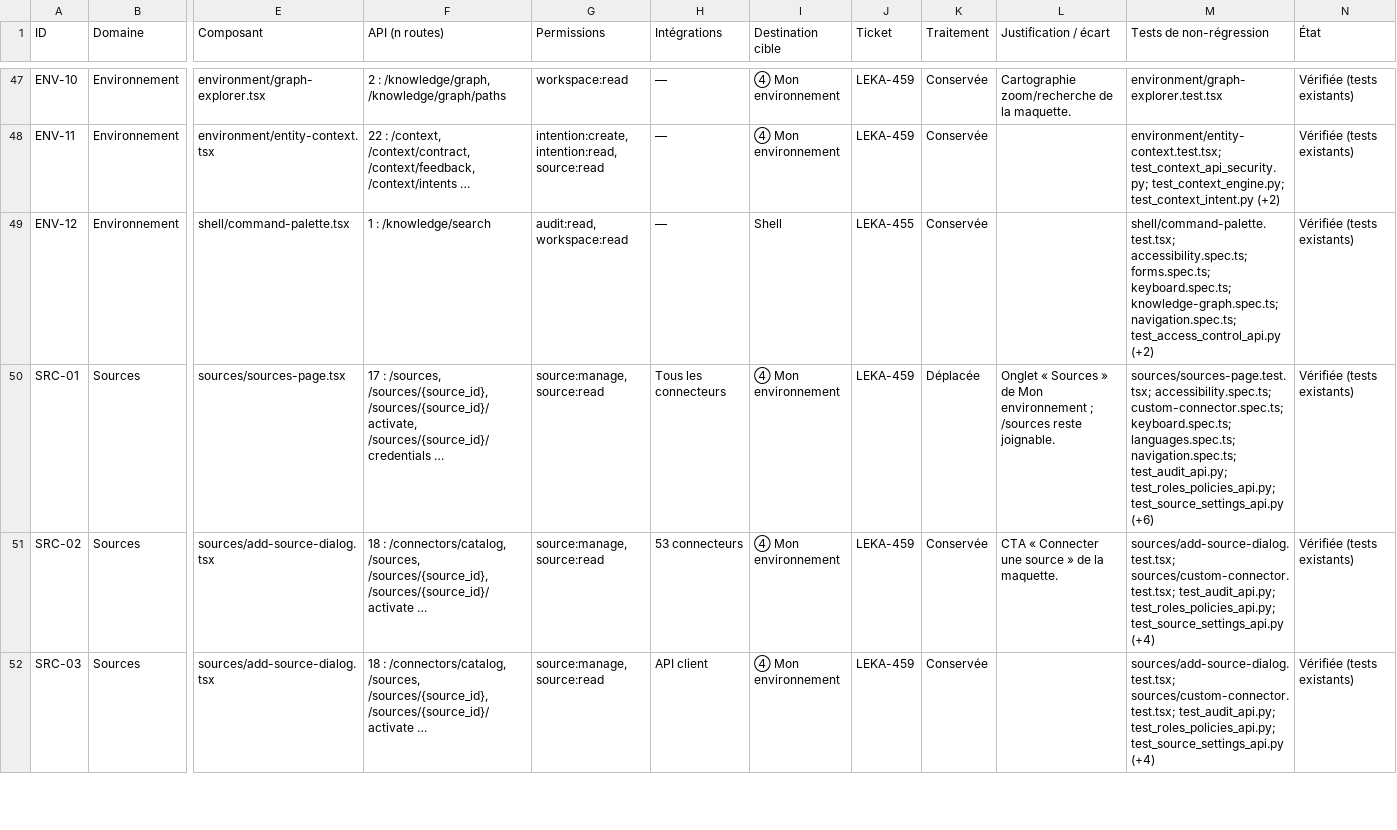
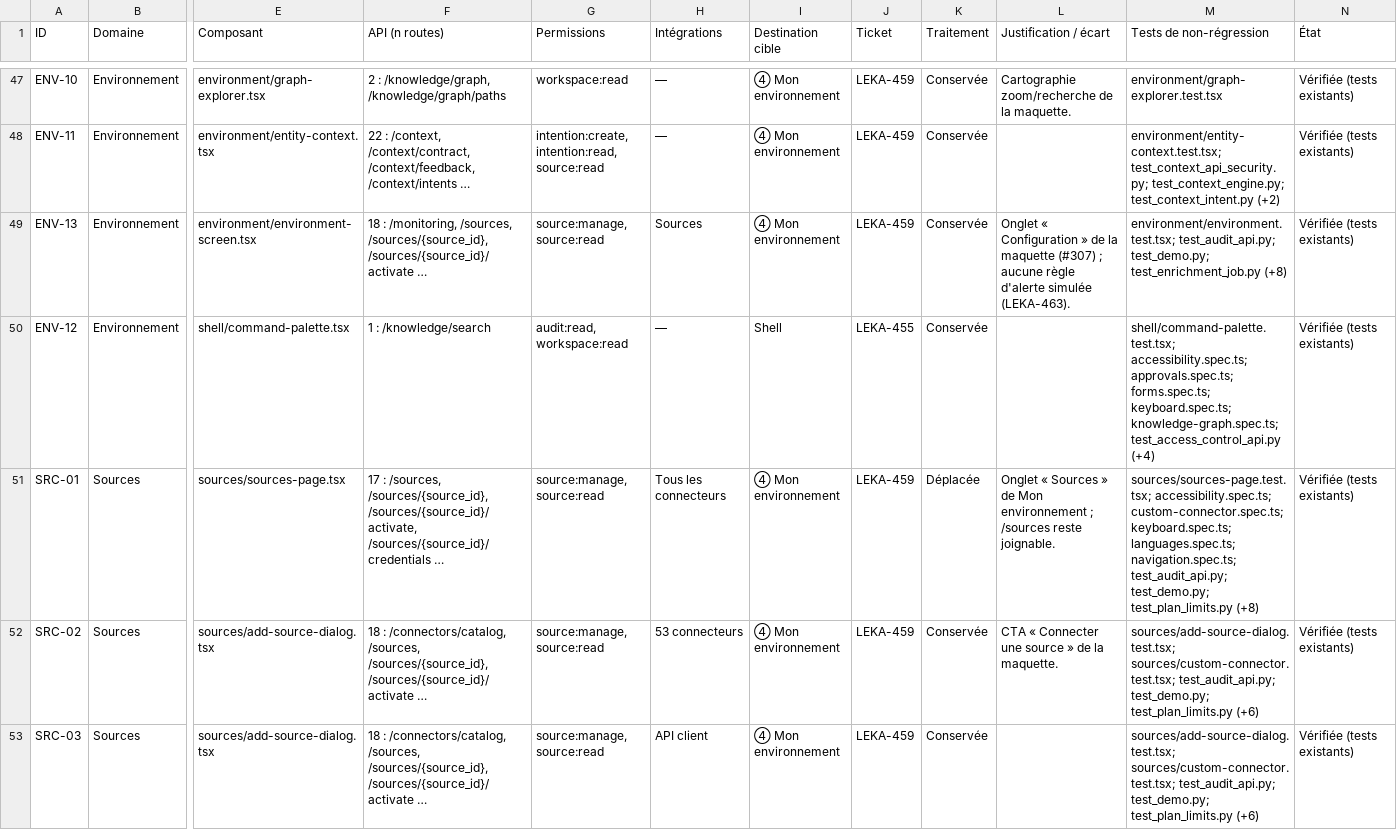
Before and after one commit to Haitam-elh/Leka, a CSV file: docs/product/ux-migration-matrix.csv, drawn as a sheet; only a part is shown, gaps mark what is left out; addresses are those after the commit; rows hold the shown columns only; the diff covers the shown part only; the diff names each change by its address in the sheet, - before the commit and + after, or states it on an @@ line.

```diff
--- a/docs/product/ux-migration-matrix.csv
+++ b/docs/product/ux-migration-matrix.csv
+row 49: ENV-13 | Environnement | environment/environment-screen.tsx | 18 : /monitoring, /sources, /sources/{source_id}, /sources/{source_id}/activate … | source:manage, source:read | Sources | ④ Mon environnement | LEKA-459 | Conservée | Onglet « Configuration » de la maquette (#307) ; aucune règle d'alerte simulée (LEKA-463). | environment/environment.test.tsx; test_audit_api.py; test_demo.py; test_enrichment_job.py (+8) | Vérifiée (tests existants)
-M50 (Tests de non-régression): shell/command-palette.test.tsx; accessibility.spec.ts; forms.spec.ts; keyboard.spec.ts; knowledge-graph.spec.ts; navigation.spec.ts; test_access_control_api.py (+2)
+M50 (Tests de non-régression): shell/command-palette.test.tsx; accessibility.spec.ts; approvals.spec.ts; forms.spec.ts; keyboard.spec.ts; knowledge-graph.spec.ts; test_access_control_api.py (+4)
-M51 (Tests de non-régression): …navigation.spec.ts; test_audit_api.py; test_roles_policies_api.py; test_source_settings_api.py (+6)
+M51 (Tests de non-régression): …navigation.spec.ts; test_audit_api.py; test_demo.py; test_plan_limits.py (+8)
-M52:M53 (Tests de non-régression): …sources/custom-connector.test.tsx; test_audit_api.py; test_roles_policies_api.py; test_source_settings_api.py (+4)
+M52:M53 (Tests de non-régression): …sources/custom-connector.test.tsx; test_audit_api.py; test_demo.py; test_plan_limits.py (+6)
```
Also changed, not shown: 63 edited cells elsewhere in this file, docs/product/ux-migration-api-routes.tsv, 2 other files.
